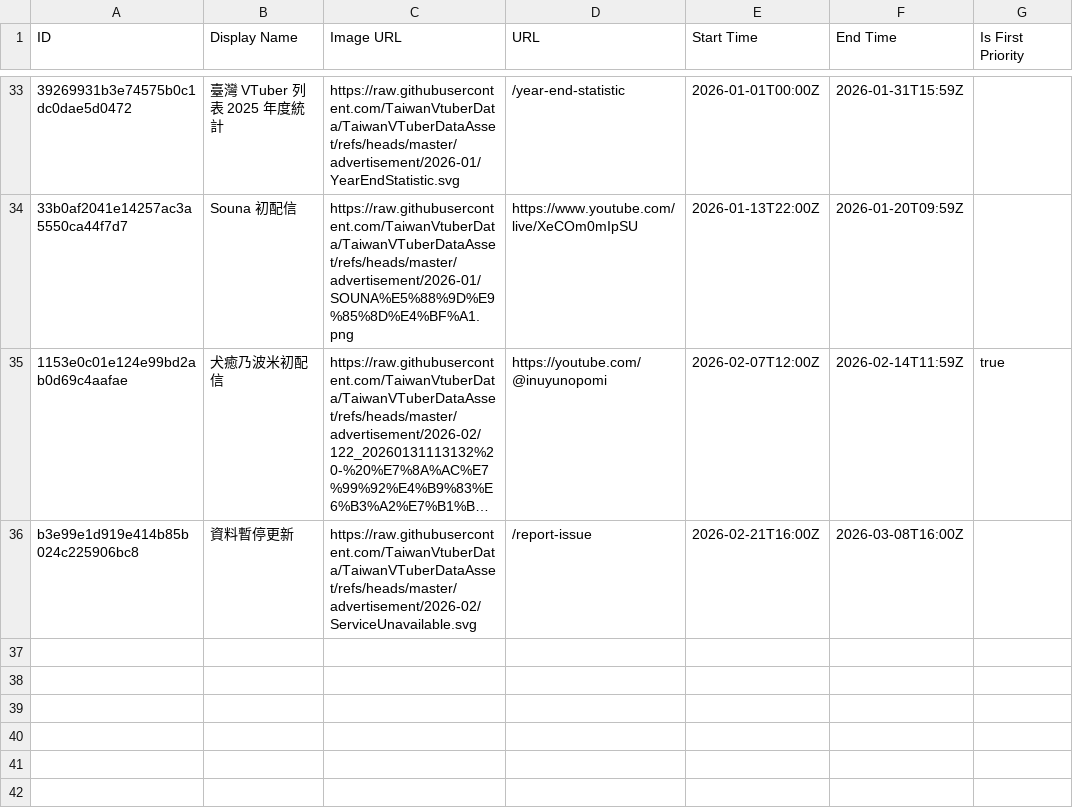
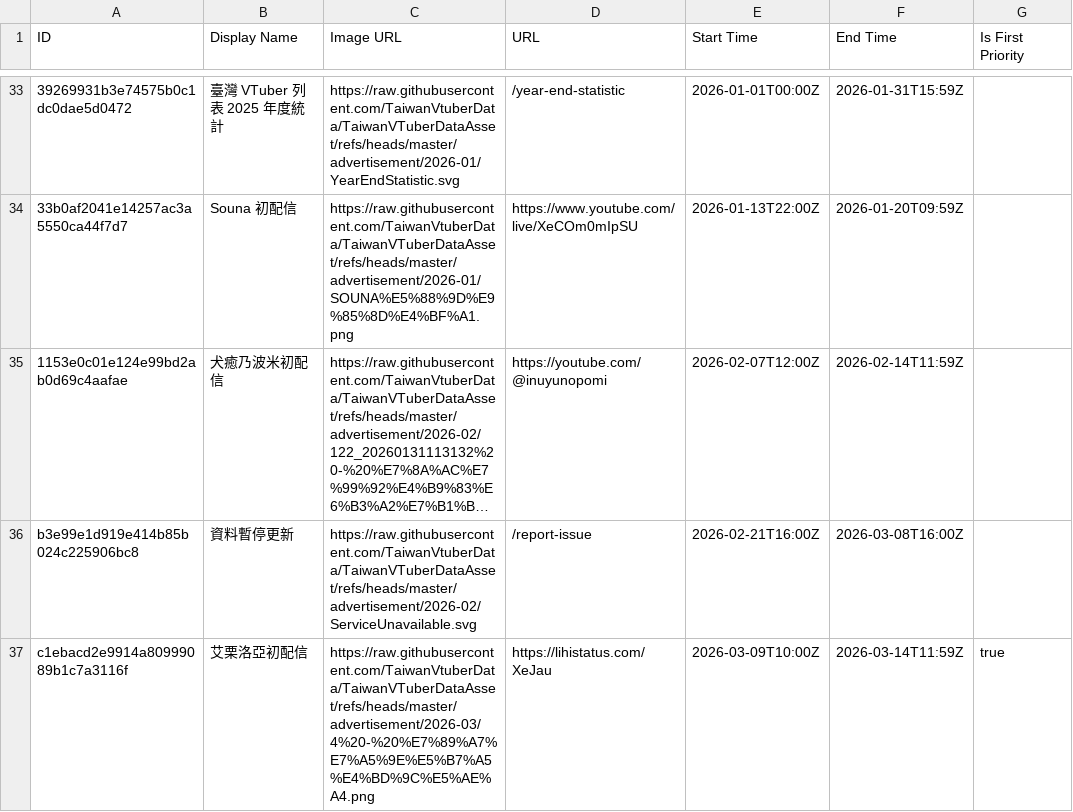
Before and after one commit to TaiwanVtuberData/TaiwanVTuberDataAsset, a CSV file: advertisement/schedule.csv, drawn as a sheet; only a part is shown, gaps mark what is left out; long unchanged cells end in …; the diff names each change by its address in the sheet, - before the commit and + after, or states it on an @@ line.

Commit message:
feat: update schedule for "艾栗洛亞初配信"

```diff
--- a/advertisement/schedule.csv
+++ b/advertisement/schedule.csv
-G35 (Is First Priority): true
+G35 (Is First Priority): (empty)
+row 37: c1ebacd2e9914a80999089b1c7a3116f | 艾栗洛亞初配信 | https://raw.githubusercontent.com/TaiwanVtuberData/TaiwanVTuberDataAsset/refs/heads/master/advertisement/2026-03/4%20-%20%E7%89%A7%E7%A5%9E%E5%B7%A5%E4%BD%9C%E5%AE%A4.png | https://lihistatus.com/XeJau | 2026-03-09T10:00Z | 2026-03-14T11:59Z | true
```
